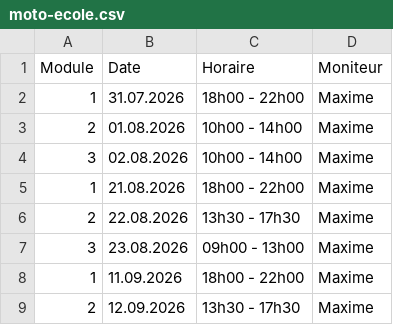
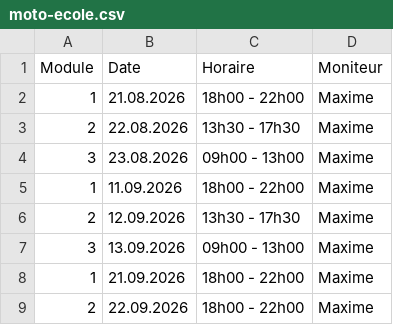
Before and after one commit to Pit-Lane-Auto-Ecole/data, a CSV file: moto-ecole.csv, drawn as a sheet; only a part is shown; the shorter side is filled out with more unchanged rows; the diff names each change by its address in the sheet, - before the commit and + after, or states it on an @@ line.

Commit message:
Update moto-ecole.csv

```diff
--- a/moto-ecole.csv
+++ b/moto-ecole.csv
-row 2: 1 | 31.07.2026 | 18h00 - 22h00 | Maxime
-row 3: 2 | 01.08.2026 | 10h00 - 14h00 | Maxime
-row 4: 3 | 02.08.2026 | 10h00 - 14h00 | Maxime
```
